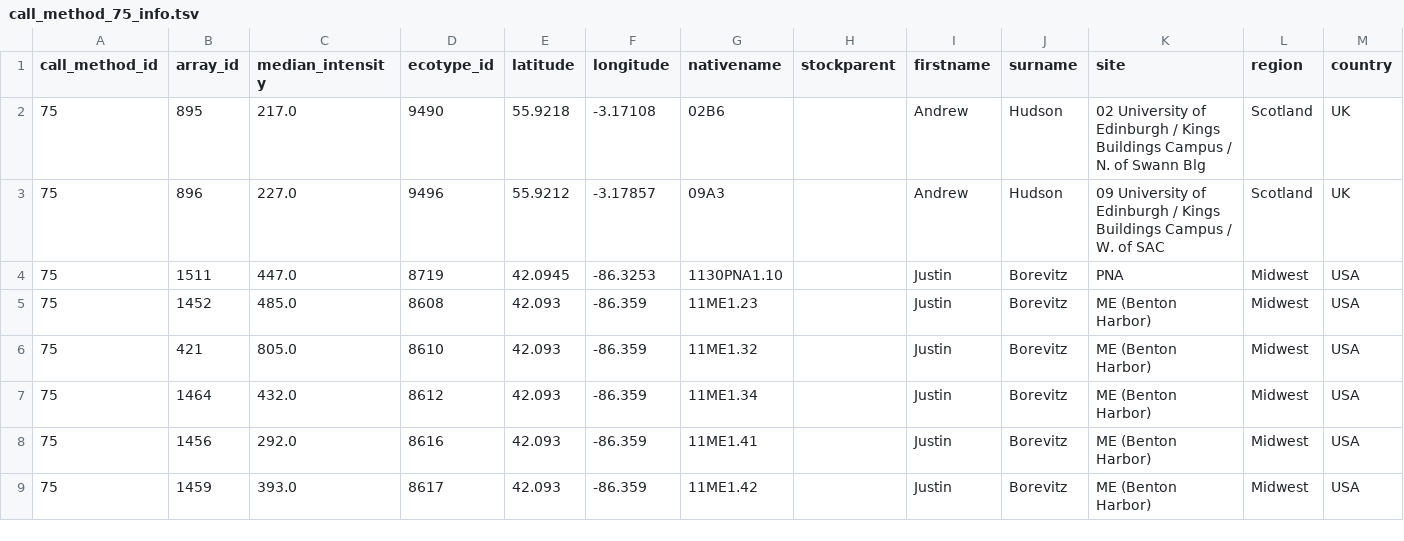
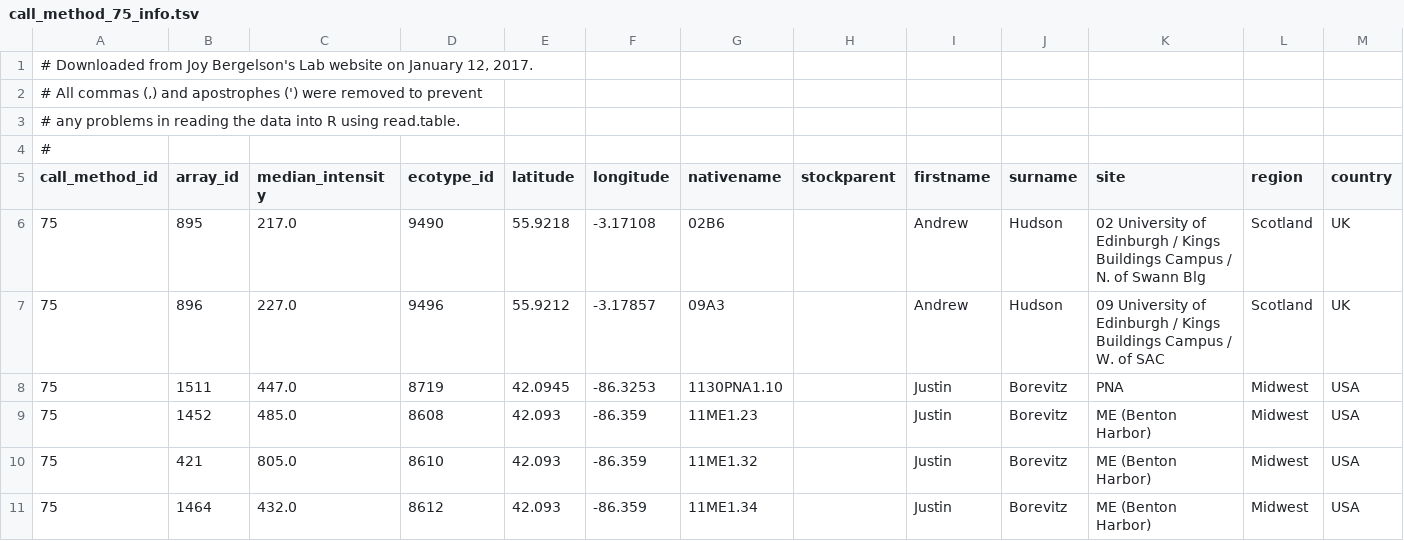
Before and after one commit to rcc-uchicago/R-large-scale, a TSV file: data/call_method_75_info.tsv, drawn as a sheet; only a part is shown; the shorter side is filled out with more unchanged rows.

Commit message:
Added comments to the top of call_method_75_info.tsv.

```diff
--- a/data/call_method_75_info.tsv
+++ b/data/call_method_75_info.tsv
@@ -1 +1,5 @@
+# Downloaded from Joy Bergelson's Lab website on January 12, 2017.
+# All commas (,) and apostrophes (') were removed to prevent
+# any problems in reading the data into R using read.table.
+#
 call_method_id	array_id	median_intensity	ecotype_id	latitude	longitude	nativename	stockparent	firstname	surname	site	region	country
```
